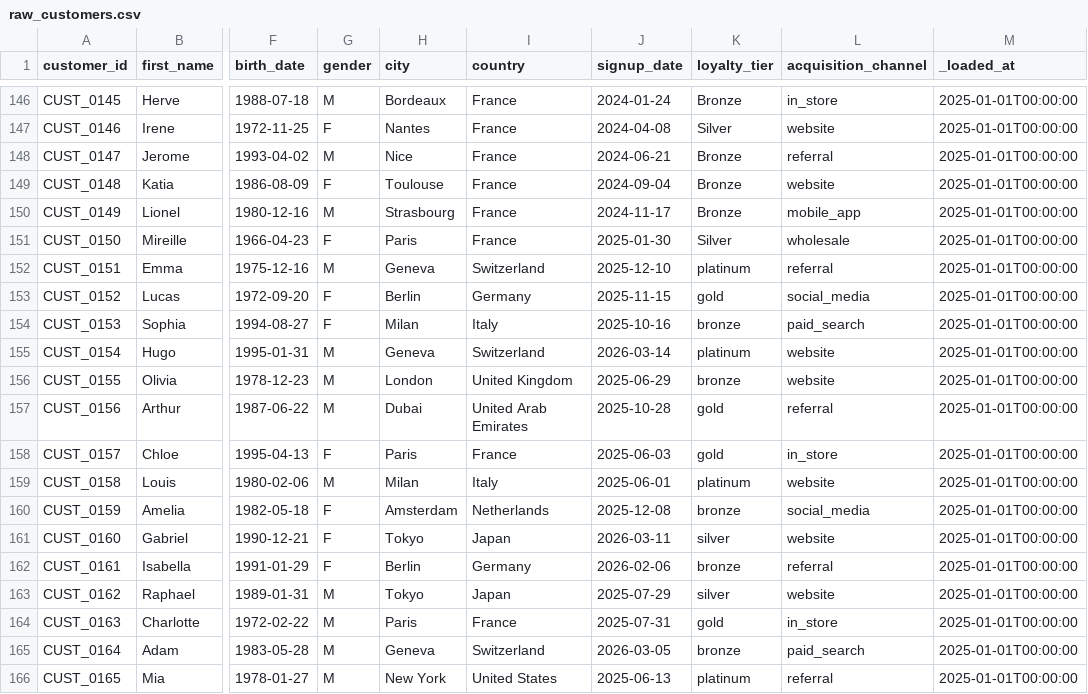
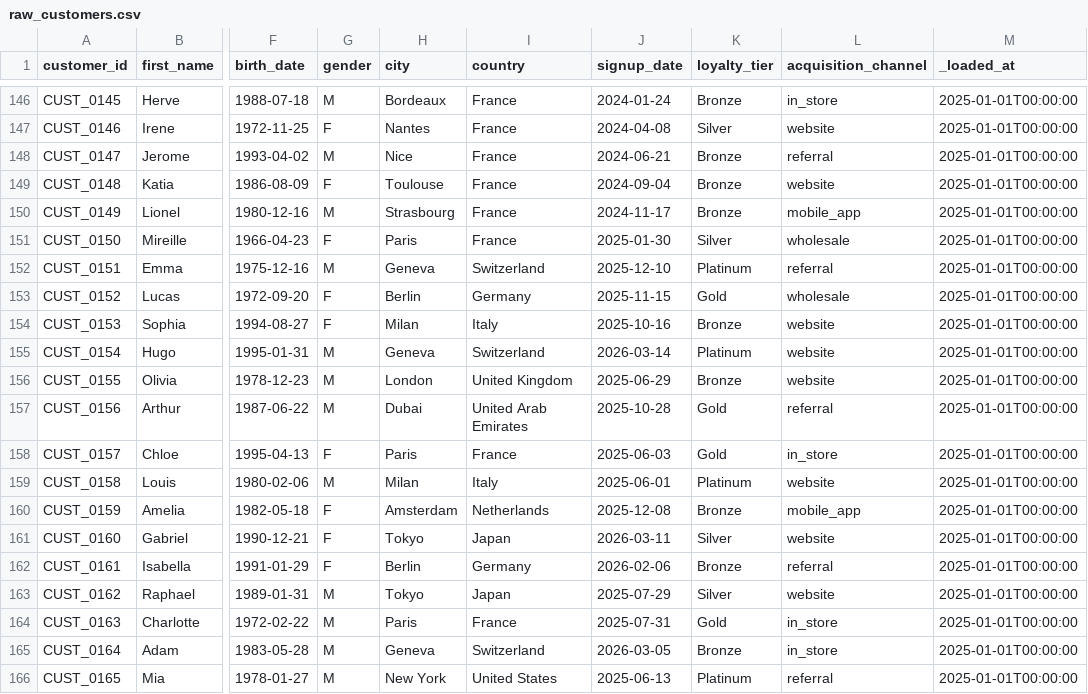
Before and after one commit to hicham-bab/dbt_scalefree_webinar, a CSV file: platform/seeds/raw_customers.csv, drawn as a sheet; only a part is shown, gaps mark what is left out; the diff names each change by its address in the sheet, - before the commit and + after, or states it on an @@ line.

```diff
--- a/platform/seeds/raw_customers.csv
+++ b/platform/seeds/raw_customers.csv
-K152 (loyalty_tier): platinum
+K152 (loyalty_tier): Platinum
-K153 (loyalty_tier): gold
+K153 (loyalty_tier): Gold
-L153 (acquisition_channel): social_media
+L153 (acquisition_channel): wholesale
-K154 (loyalty_tier): bronze
+K154 (loyalty_tier): Bronze
-L154 (acquisition_channel): paid_search
+L154 (acquisition_channel): website
-K155 (loyalty_tier): platinum
+K155 (loyalty_tier): Platinum
-K156 (loyalty_tier): bronze
+K156 (loyalty_tier): Bronze
-K157:K158 (loyalty_tier): gold
+K157:K158 (loyalty_tier): Gold
-K159 (loyalty_tier): platinum
+K159 (loyalty_tier): Platinum
-K160 (loyalty_tier): bronze
+K160 (loyalty_tier): Bronze
-L160 (acquisition_channel): social_media
+L160 (acquisition_channel): mobile_app
-K161 (loyalty_tier): silver
+K161 (loyalty_tier): Silver
-K162 (loyalty_tier): bronze
+K162 (loyalty_tier): Bronze
-K163 (loyalty_tier): silver
+K163 (loyalty_tier): Silver
-K164 (loyalty_tier): gold
+K164 (loyalty_tier): Gold
-K165 (loyalty_tier): bronze
+K165 (loyalty_tier): Bronze
-L165 (acquisition_channel): paid_search
+L165 (acquisition_channel): in_store
-K166 (loyalty_tier): platinum
+K166 (loyalty_tier): Platinum
```
